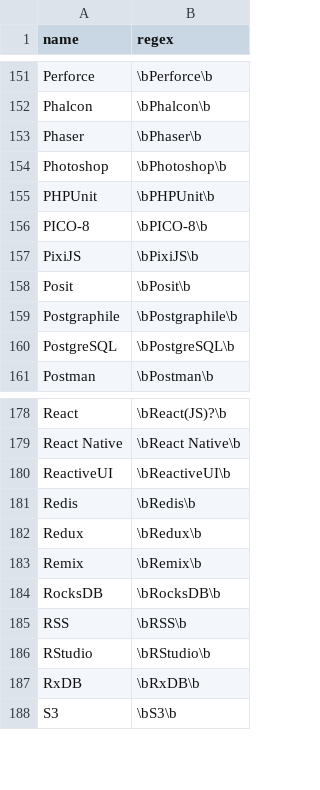
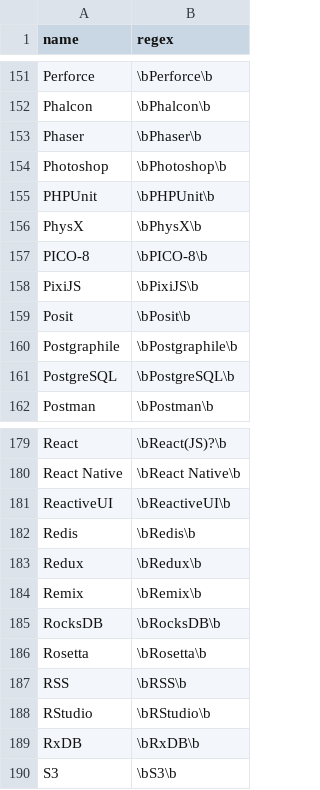
Before and after one commit to jobsort/jobsort, a TSV file: technologies.tsv, drawn as a sheet; only a part is shown, gaps mark what is left out; the diff names each change by its address in the sheet, - before the commit and + after, or states it on an @@ line.

Commit message:
Add PhysX and Rosetta

```diff
--- a/technologies.tsv
+++ b/technologies.tsv
+row 156: PhysX | \bPhysX\b
+row 186: Rosetta | \bRosetta\b
```
